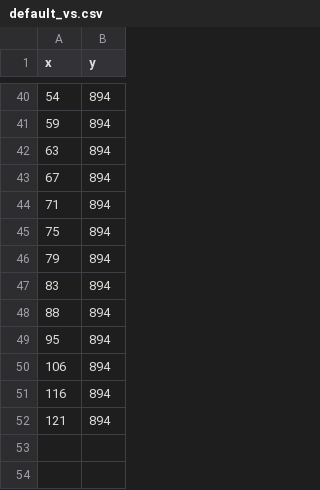
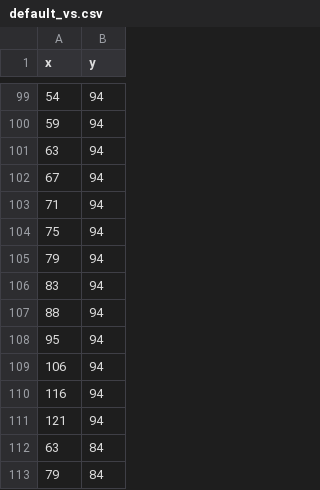
Before and after one commit to Jannetty/ARORA, a CSV file: src/plantem/sim/input/default_vs.csv, drawn as a sheet; only a part is shown, gaps mark what is left out; the diff covers the shown part only.

```diff
--- a/src/plantem/sim/input/default_vs.csv
+++ b/src/plantem/sim/input/default_vs.csv
@@ -40,13 +99,15 @@ x,y
-54,894
-59,894
-63,894
-67,894
-71,894
-75,894
-79,894
-83,894
-88,894
-95,894
-106,894
-116,894
-121,894
+54,94
+59,94
+63,94
+67,94
+71,94
+75,94
+79,94
+83,94
+88,94
+95,94
+106,94
+116,94
+121,94
+63,84
+79,84
```
Also changed, not shown: 68 added rows, 9 removed rows and 29 edited cells elsewhere in this file, 5 other files.
